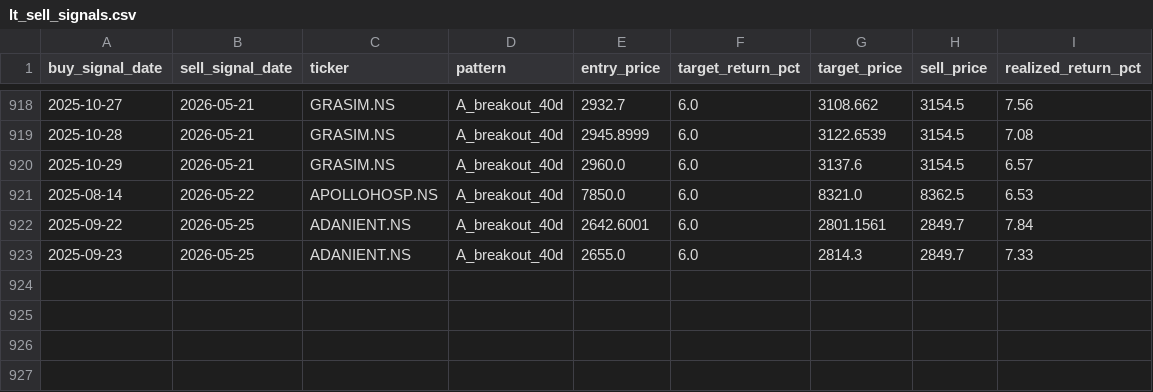
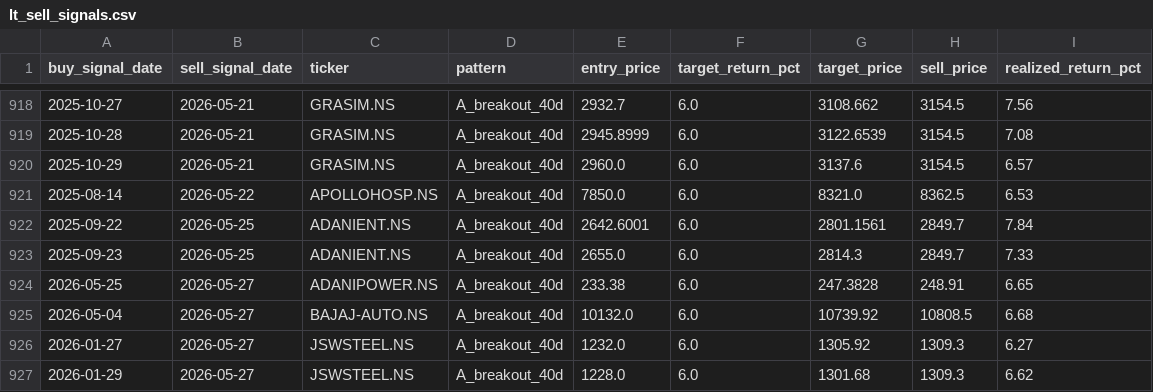
Before and after one commit to SarbariRoy/stock-operator, a CSV file: stock_triggers/data/lt_sell_signals.csv, drawn as a sheet; only a part is shown, gaps mark what is left out.

```diff
--- a/stock_triggers/data/lt_sell_signals.csv
+++ b/stock_triggers/data/lt_sell_signals.csv
@@ -923 +923,5 @@ buy_signal_date,sell_signal_date,ticker,pattern,entry_price,target_return_pct,ta
 2025-09-23,2026-05-25,ADANIENT.NS,A_breakout_40d,2655.0,6.0,2814.3,2849.7,7.33
+2026-05-25,2026-05-27,ADANIPOWER.NS,A_breakout_40d,233.38,6.0,247.3828,248.91,6.65
+2026-05-04,2026-05-27,BAJAJ-AUTO.NS,A_breakout_40d,10132.0,6.0,10739.92,10808.5,6.68
+2026-01-27,2026-05-27,JSWSTEEL.NS,A_breakout_40d,1232.0,6.0,1305.92,1309.3,6.27
+2026-01-29,2026-05-27,JSWSTEEL.NS,A_breakout_40d,1228.0,6.0,1301.68,1309.3,6.62
```
Also changed, not shown: stock_triggers/data/lt_signals_pattern_a.csv, stock_triggers/data/universe_signal_scores.csv, 6 other files.
